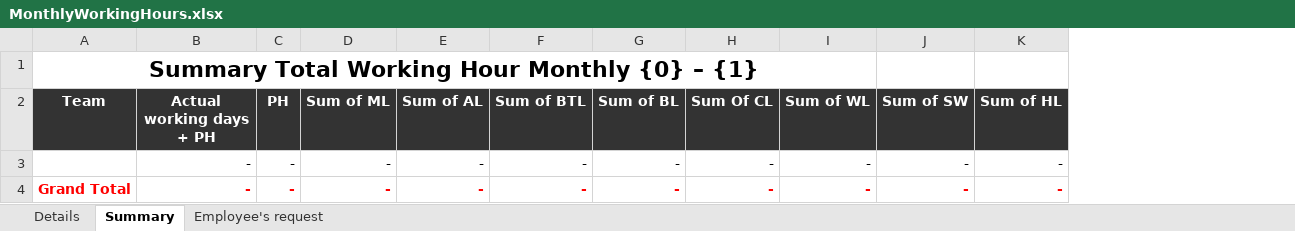
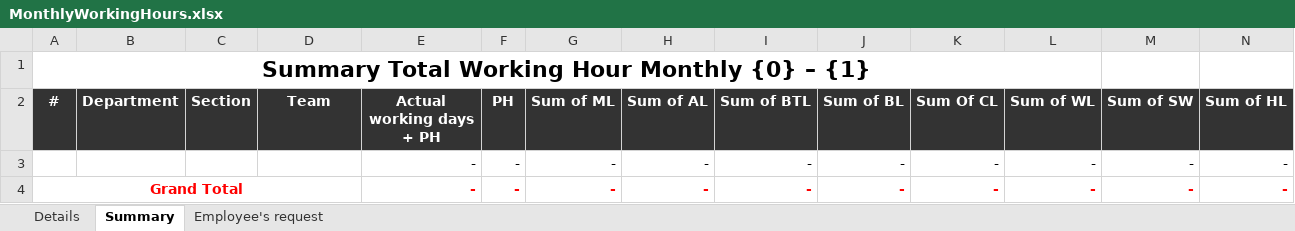
Before and after one commit to starixvn/hrm_sms-hrm, an Excel workbook: Fanex.NexHR.Site/ExcelTemplates/MonthlyWorkingHours.xlsx, sheet Summary, drawn as a sheet; only a part is shown; values as stored, in another font and other column widths than the file's, no borders; removed rows and columns are numbered as before the commit, all else as after; the diff names each change by its address in the sheet, - before the commit and + after, or states it on an @@ line.

Commit message:
feat: add column department and section sheet summary attendance monthly detail report

```diff
--- a/Fanex.NexHR.Site/ExcelTemplates/MonthlyWorkingHours.xlsx (sheet Summary)
+++ b/Fanex.NexHR.Site/ExcelTemplates/MonthlyWorkingHours.xlsx (sheet Summary)
+column A (#), row 1: Summary Total Working Hour Monthly {0} – {1}; row 4: Grand Total
+column B (Department), empty
+column C (Section), empty
-D1 (Team): Summary Total Working Hour Monthly {0} – {1}
+D1 (Team): (empty)
-A1:I1 merged
-D4 (Team): Grand Total
+D4 (Team): (empty)
```
Also changed, not shown: 3 other files.
